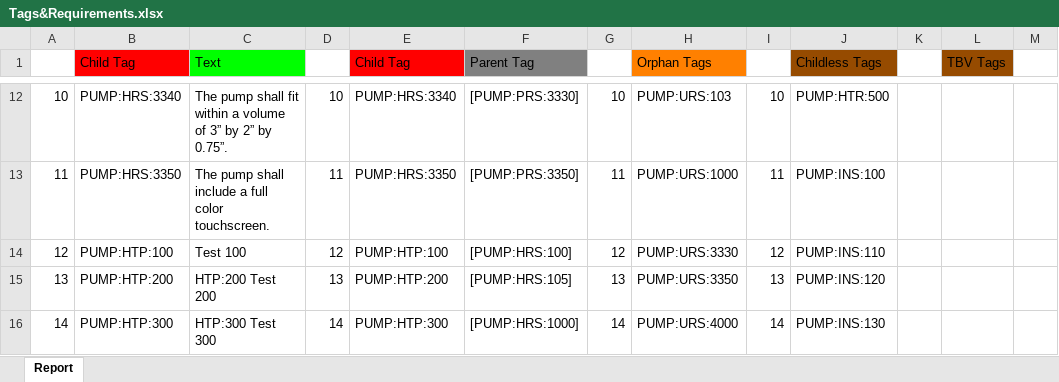
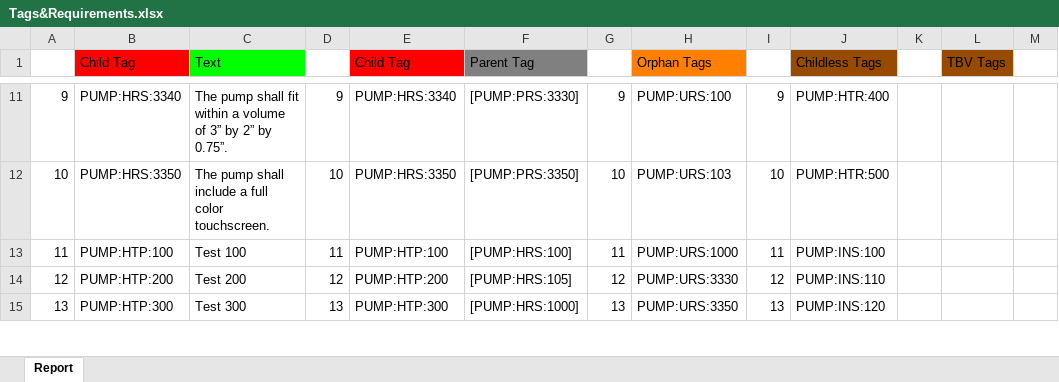
Before and after one commit to JanWilliamHaug/TARGEST.MAC.Final-1.4, an Excel workbook: Tags&Requirements.xlsx, sheet Report, drawn as a sheet; only a part is shown, gaps mark what is left out; values as stored, in another font and other column widths than the file's, no borders; addresses are those after the commit; the diff covers the shown part only; the diff names each change by its address in the sheet, - before the commit and + after, or states it on an @@ line.

```diff
--- a/Tags&Requirements.xlsx (sheet Report)
+++ b/Tags&Requirements.xlsx (sheet Report)
@@ column A renumbered from row 7 down @@
-D11: 10
+D11: 9
-G11: 10
+G11: 9
-H11 (Orphan Tags): PUMP:URS:103
+H11 (Orphan Tags): PUMP:URS:100
-I11: 10
+I11: 9
-J11 (Childless Tags): PUMP:HTR:500
+J11 (Childless Tags): PUMP:HTR:400
-D12: 11
+D12: 10
-G12: 11
+G12: 10
-H12 (Orphan Tags): PUMP:URS:1000
+H12 (Orphan Tags): PUMP:URS:103
-I12: 11
+I12: 10
-J12 (Childless Tags): PUMP:INS:100
+J12 (Childless Tags): PUMP:HTR:500
-D13: 12
+D13: 11
-G13: 12
+G13: 11
-H13 (Orphan Tags): PUMP:URS:3330
+H13 (Orphan Tags): PUMP:URS:1000
-I13: 12
+I13: 11
-J13 (Childless Tags): PUMP:INS:110
+J13 (Childless Tags): PUMP:INS:100
-C14 (Text): HTP:200 Test 200
+C14 (Text): Test 200
-D14: 13
+D14: 12
-G14: 13
+G14: 12
-H14 (Orphan Tags): PUMP:URS:3350
+H14 (Orphan Tags): PUMP:URS:3330
-I14: 13
+I14: 12
-J14 (Childless Tags): PUMP:INS:120
+J14 (Childless Tags): PUMP:INS:110
-C15 (Text): HTP:300 Test 300
+C15 (Text): Test 300
-D15: 14
+D15: 13
-G15: 14
+G15: 13
-H15 (Orphan Tags): PUMP:URS:4000
+H15 (Orphan Tags): PUMP:URS:3350
-I15: 14
+I15: 13
-J15 (Childless Tags): PUMP:INS:130
+J15 (Childless Tags): PUMP:INS:120
```
Also changed, not shown: 1 added row, 2 removed rows and 239 edited cells elsewhere in this sheet, excelNew.xlsx, 10 other files.
